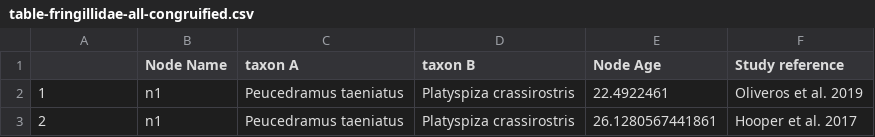
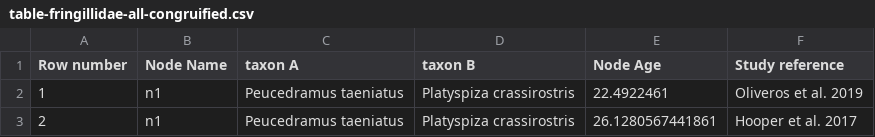
Before and after one commit to LunaSare/datelifeMS1, a CSV file: tables/table-fringillidae-all-congruified.csv, drawn as a sheet; only a part is shown.

Commit message:
supplementary data

```diff
--- a/tables/table-fringillidae-all-congruified.csv
+++ b/tables/table-fringillidae-all-congruified.csv
@@ -1,2 +1,2 @@
-"","Node Name","taxon A","taxon B","Node Age","Study reference"
+"Row number","Node Name","taxon A","taxon B","Node Age","Study reference"
 "1","n1","Peucedramus taeniatus","Platyspiza crassirostris",22.4922461,"Oliveros et al. 2019"
```
Also changed, not shown: tables/table-fringillidae-all-summary.csv, 1 other file.
